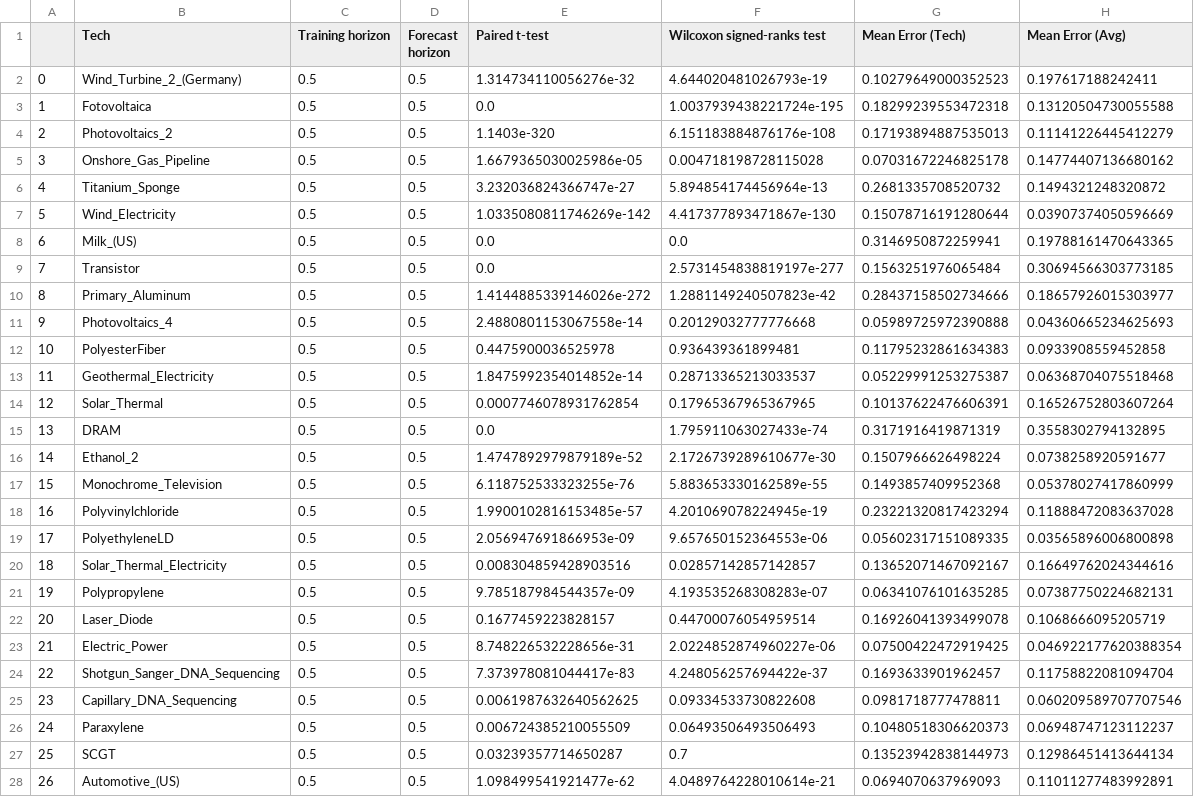
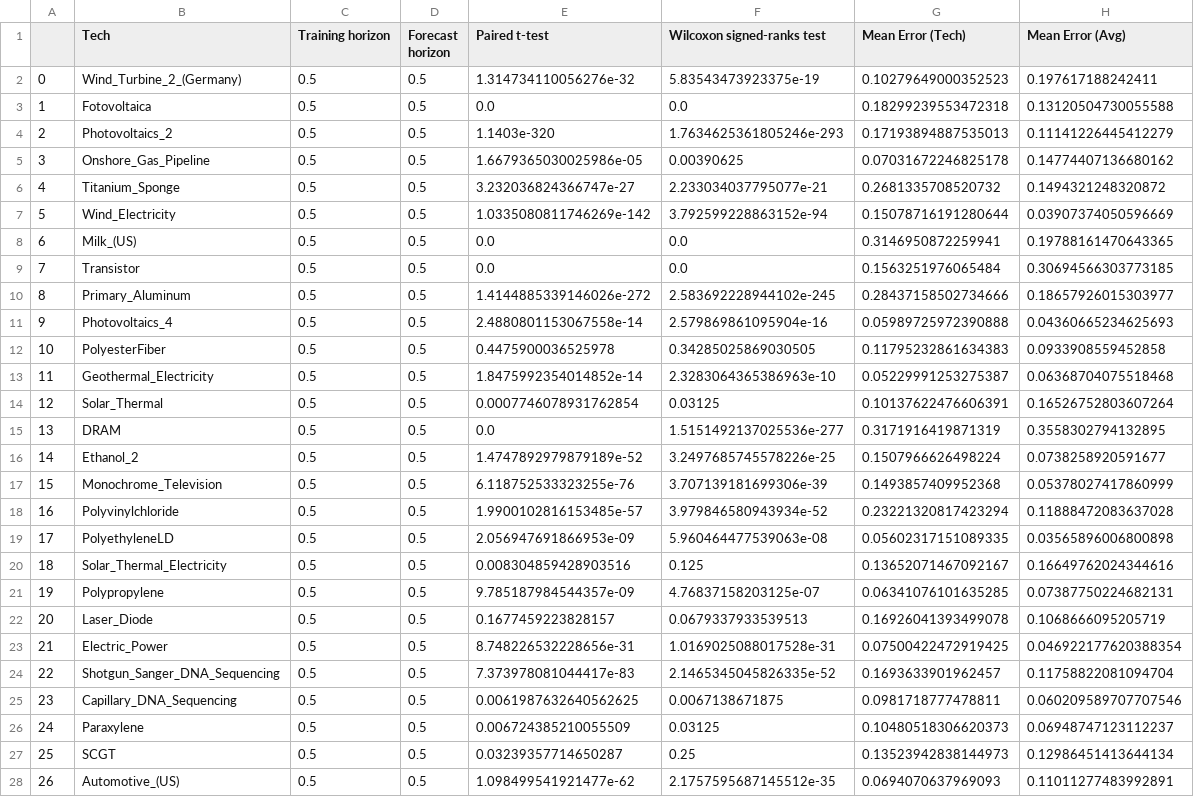
Before and after one commit to carnegie/clab_experience_curve, a CSV file: StatisticalTests/techTests.csv, drawn as a sheet; only a part is shown; the diff covers the shown part only.

Commit message:
updates figures, uses coherent tests (error fix) for single technology error comparison

```diff
--- a/StatisticalTests/techTests.csv
+++ b/StatisticalTests/techTests.csv
@@ -1,28 +1,28 @@
 ,Tech,Training horizon,Forecast horizon,Paired t-test,Wilcoxon signed-ranks test,Mean Error (Tech),Mean Error (Avg)
-0,Wind_Turbine_2_(Germany),0.5,0.5,1.314734110056276e-32,4.644020481026793e-19,0.10279649000352523,0.197617188242411
-1,Fotovoltaica,0.5,0.5,0.0,1.0037939438221724e-195,0.18299239553472318,0.13120504730055588
-2,Photovoltaics_2,0.5,0.5,1.1403e-320,6.151183884876176e-108,0.17193894887535013,0.11141226445412279
-3,Onshore_Gas_Pipeline,0.5,0.5,1.6679365030025986e-05,0.004718198728115028,0.07031672246825178,0.14774407136680162
-4,Titanium_Sponge,0.5,0.5,3.232036824366747e-27,5.894854174456964e-13,0.2681335708520732,0.1494321248320872
-5,Wind_Electricity,0.5,0.5,1.0335080811746269e-142,4.417377893471867e-130,0.15078716191280644,0.03907374050596669
+0,Wind_Turbine_2_(Germany),0.5,0.5,1.314734110056276e-32,5.83543473923375e-19,0.10279649000352523,0.197617188242411
+1,Fotovoltaica,0.5,0.5,0.0,0.0,0.18299239553472318,0.13120504730055588
+2,Photovoltaics_2,0.5,0.5,1.1403e-320,1.7634625361805246e-293,0.17193894887535013,0.11141226445412279
+3,Onshore_Gas_Pipeline,0.5,0.5,1.6679365030025986e-05,0.00390625,0.07031672246825178,0.14774407136680162
+4,Titanium_Sponge,0.5,0.5,3.232036824366747e-27,2.233034037795077e-21,0.2681335708520732,0.1494321248320872
+5,Wind_Electricity,0.5,0.5,1.0335080811746269e-142,3.792599228863152e-94,0.15078716191280644,0.03907374050596669
 6,Milk_(US),0.5,0.5,0.0,0.0,0.3146950872259941,0.19788161470643365
-7,Transistor,0.5,0.5,0.0,2.5731454838819197e-277,0.1563251976065484,0.30694566303773185
-8,Primary_Aluminum,0.5,0.5,1.4144885339146026e-272,1.2881149240507823e-42,0.28437158502734666,0.18657926015303977
-9,Photovoltaics_4,0.5,0.5,2.4880801153067558e-14,0.20129032777776668,0.05989725972390888,0.04360665234625693
-10,PolyesterFiber,0.5,0.5,0.4475900036525978,0.936439361899481,0.11795232861634383,0.0933908559452858
-11,Geothermal_Electricity,0.5,0.5,1.8475992354014852e-14,0.28713365213033537,0.05229991253275387,0.06368704075518468
-12,Solar_Thermal,0.5,0.5,0.0007746078931762854,0.17965367965367965,0.10137622476606391,0.16526752803607264
-13,DRAM,0.5,0.5,0.0,1.795911063027433e-74,0.3171916419871319,0.3558302794132895
-14,Ethanol_2,0.5,0.5,1.4747892979879189e-52,2.1726739289610677e-30,0.1507966626498224,0.0738258920591677
-15,Monochrome_Television,0.5,0.5,6.118752533323255e-76,5.883653330162589e-55,0.1493857409952368,0.05378027417860999
-16,Polyvinylchloride,0.5,0.5,1.9900102816153485e-57,4.201069078224945e-19,0.23221320817423294,0.11888472083637028
-17,PolyethyleneLD,0.5,0.5,2.056947691866953e-09,9.657650152364553e-06,0.05602317151089335,0.03565896006800898
-18,Solar_Thermal_Electricity,0.5,0.5,0.008304859428903516,0.02857142857142857,0.13652071467092167,0.16649762024344616
-19,Polypropylene,0.5,0.5,9.785187984544357e-09,4.193535268308283e-07,0.06341076101635285,0.07387750224682131
-20,Laser_Diode,0.5,0.5,0.1677459223828157,0.44700076054959514,0.16926041393499078,0.1068666095205719
-21,Electric_Power,0.5,0.5,8.748226532228656e-31,2.0224852874960227e-06,0.07500422472919425,0.046922177620388354
-22,Shotgun_Sanger_DNA_Sequencing,0.5,0.5,7.373978081044417e-83,4.248056257694422e-37,0.1693633901962457,0.11758822081094704
-23,Capillary_DNA_Sequencing,0.5,0.5,0.0061987632640562625,0.09334533730822608,0.0981718777478811,0.060209589707707546
-24,Paraxylene,0.5,0.5,0.006724385210055509,0.06493506493506493,0.10480518306620373,0.06948747123112237
-25,SCGT,0.5,0.5,0.03239357714650287,0.7,0.13523942838144973,0.12986451413644134
-26,Automotive_(US),0.5,0.5,1.098499541921477e-62,4.0489764228010614e-21,0.0694070637969093,0.11011277483992891
+7,Transistor,0.5,0.5,0.0,0.0,0.1563251976065484,0.30694566303773185
+8,Primary_Aluminum,0.5,0.5,1.4144885339146026e-272,2.583692228944102e-245,0.28437158502734666,0.18657926015303977
+9,Photovoltaics_4,0.5,0.5,2.4880801153067558e-14,2.579869861095904e-16,0.05989725972390888,0.04360665234625693
+10,PolyesterFiber,0.5,0.5,0.4475900036525978,0.34285025869030505,0.11795232861634383,0.0933908559452858
+11,Geothermal_Electricity,0.5,0.5,1.8475992354014852e-14,2.3283064365386963e-10,0.05229991253275387,0.06368704075518468
+12,Solar_Thermal,0.5,0.5,0.0007746078931762854,0.03125,0.10137622476606391,0.16526752803607264
+13,DRAM,0.5,0.5,0.0,1.5151492137025536e-277,0.3171916419871319,0.3558302794132895
+14,Ethanol_2,0.5,0.5,1.4747892979879189e-52,3.2497685745578226e-25,0.1507966626498224,0.0738258920591677
+15,Monochrome_Television,0.5,0.5,6.118752533323255e-76,3.707139181699306e-39,0.1493857409952368,0.05378027417860999
+16,Polyvinylchloride,0.5,0.5,1.9900102816153485e-57,3.979846580943934e-52,0.23221320817423294,0.11888472083637028
+17,PolyethyleneLD,0.5,0.5,2.056947691866953e-09,5.960464477539063e-08,0.05602317151089335,0.03565896006800898
+18,Solar_Thermal_Electricity,0.5,0.5,0.008304859428903516,0.125,0.13652071467092167,0.16649762024344616
+19,Polypropylene,0.5,0.5,9.785187984544357e-09,4.76837158203125e-07,0.06341076101635285,0.07387750224682131
+20,Laser_Diode,0.5,0.5,0.1677459223828157,0.0679337933539513,0.16926041393499078,0.1068666095205719
+21,Electric_Power,0.5,0.5,8.748226532228656e-31,1.0169025088017528e-31,0.07500422472919425,0.046922177620388354
+22,Shotgun_Sanger_DNA_Sequencing,0.5,0.5,7.373978081044417e-83,2.1465345045826335e-52,0.1693633901962457,0.11758822081094704
+23,Capillary_DNA_Sequencing,0.5,0.5,0.0061987632640562625,0.0067138671875,0.0981718777478811,0.060209589707707546
+24,Paraxylene,0.5,0.5,0.006724385210055509,0.03125,0.10480518306620373,0.06948747123112237
+25,SCGT,0.5,0.5,0.03239357714650287,0.25,0.13523942838144973,0.12986451413644134
+26,Automotive_(US),0.5,0.5,1.098499541921477e-62,2.1757595687145512e-35,0.0694070637969093,0.11011277483992891
```
Also changed, not shown: 148 edited cells elsewhere in this file, 3 other files.
